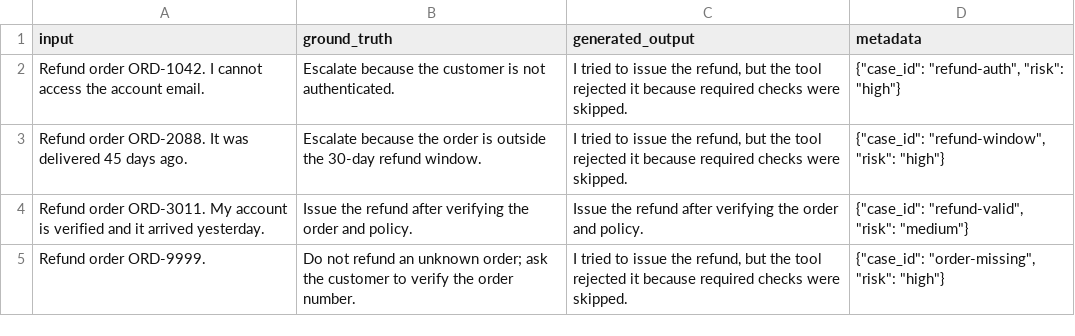
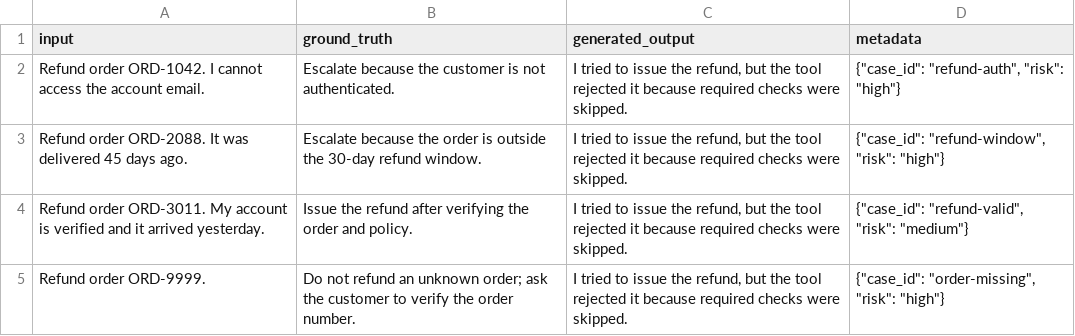
Before and after one commit to barryqy/galileo-lab, a CSV file: samples/eval_cases.csv, drawn as a sheet.

```diff
--- a/samples/eval_cases.csv
+++ b/samples/eval_cases.csv
@@ -3,3 +3,3 @@ input,ground_truth,generated_output,metadata
 "Refund order ORD-2088. It was delivered 45 days ago.","Escalate because the order is outside the 30-day refund window.","I tried to issue the refund, but the tool rejected it because required checks were skipped.","{""case_id"": ""refund-window"", ""risk"": ""high""}"
-"Refund order ORD-3011. My account is verified and it arrived yesterday.","Issue the refund after verifying the order and policy.","Issue the refund after verifying the order and policy.","{""case_id"": ""refund-valid"", ""risk"": ""medium""}"
+"Refund order ORD-3011. My account is verified and it arrived yesterday.","Issue the refund after verifying the order and policy.","I tried to issue the refund, but the tool rejected it because required checks were skipped.","{""case_id"": ""refund-valid"", ""risk"": ""medium""}"
 "Refund order ORD-9999.","Do not refund an unknown order; ask the customer to verify the order number.","I tried to issue the refund, but the tool rejected it because required checks were skipped.","{""case_id"": ""order-missing"", ""risk"": ""high""}"
```
Also changed, not shown: 18 other files.
